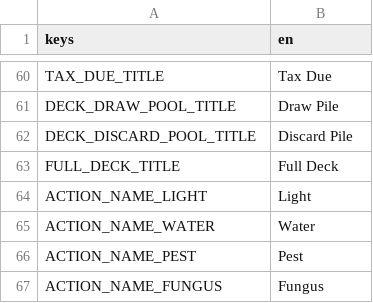
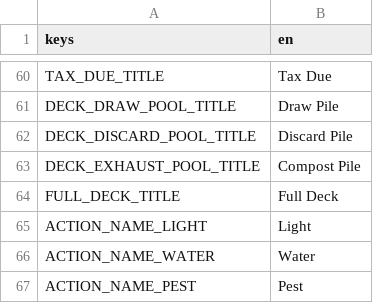
Before and after one commit to cyanglaz/garden, a CSV file: resources/localization/localization.csv, drawn as a sheet; only a part is shown, gaps mark what is left out; the shorter side is filled out with more unchanged rows.

Commit message:
exhaust pile button

```diff
--- a/resources/localization/localization.csv
+++ b/resources/localization/localization.csv
@@ -62,2 +62,3 @@ DECK_DRAW_POOL_TITLE, "Draw Pile"
 DECK_DISCARD_POOL_TITLE, "Discard Pile"
+DECK_EXHAUST_POOL_TITLE, "Compost Pile"
 FULL_DECK_TITLE, "Full Deck"
```
Also changed, not shown: 5 other files.
